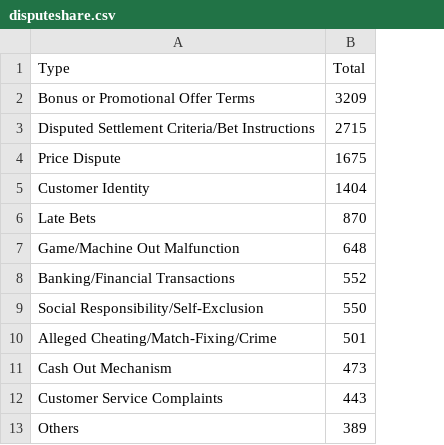
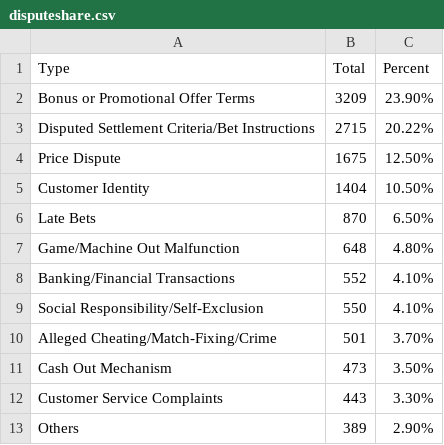
Before and after one commit to dieterholger/dieterholger.github.io, a CSV file: data/disputeshare.csv, drawn as a sheet; the diff names each change by its address in the sheet, - before the commit and + after, or states it on an @@ line.

Commit message:
csv update

```diff
--- a/data/disputeshare.csv
+++ b/data/disputeshare.csv
+column C (Percent), rows 2-13: 23.90% | 20.22% | 12.50% | 10.50% | 6.50% | 4.80% | 4.10% | 4.10% | 3.70% | 3.50% | 3.30% | 2.90%
```
